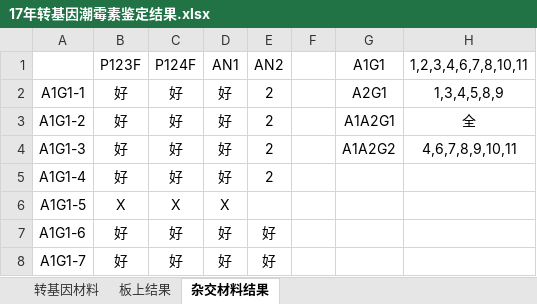
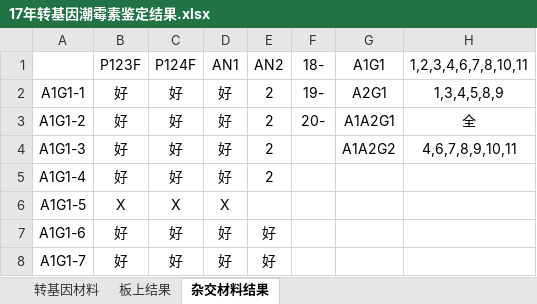
Before and after one commit to HanYouyang/GrowUp2017, an Excel workbook: Master/1709/17年转基因潮霉素鉴定结果.xlsx, sheet 杂交材料结果, drawn as a sheet; only a part is shown; values as stored, in another font and other column widths than the file's, no borders; the diff names each change by its address in the sheet, - before the commit and + after, or states it on an @@ line.

```diff
--- a/Master/1709/17年转基因潮霉素鉴定结果.xlsx (sheet 杂交材料结果)
+++ b/Master/1709/17年转基因潮霉素鉴定结果.xlsx (sheet 杂交材料结果)
-F1: (empty)
+F1: 18-
-F2 (18-): (empty)
+F2 (18-): 19-
-F3 (18-): (empty)
+F3 (18-): 20-
```
Also changed, not shown: 6 other files.
